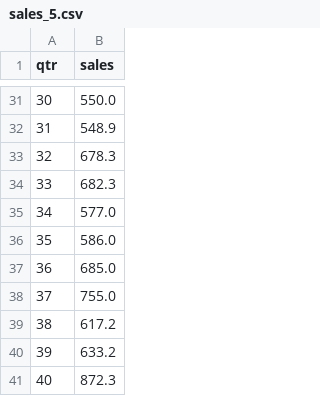
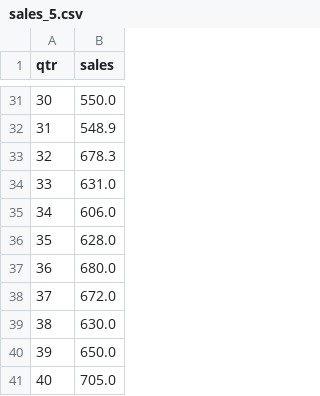
Before and after one commit to hongjai-rhee/public, a CSV file: sales_5.csv, drawn as a sheet; only a part is shown, gaps mark what is left out.

Commit message:
Add files via upload

```diff
--- a/sales_5.csv
+++ b/sales_5.csv
@@ -33,9 +33,9 @@ qtr,sales
 32,678.3
-33,682.3
-34,577.0
-35,586.0
-36,685.0
-37,755.0
-38,617.2
-39,633.2
-40,872.3
+33,631.0
+34,606.0
+35,628.0
+36,680.0
+37,672.0
+38,630.0
+39,650.0
+40,705.0
```
